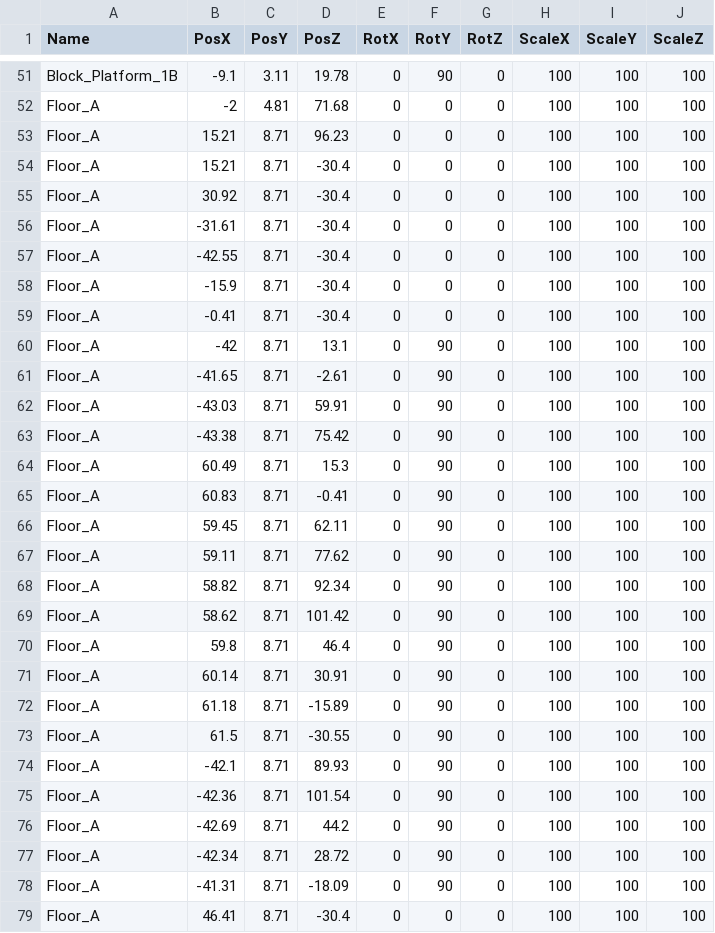
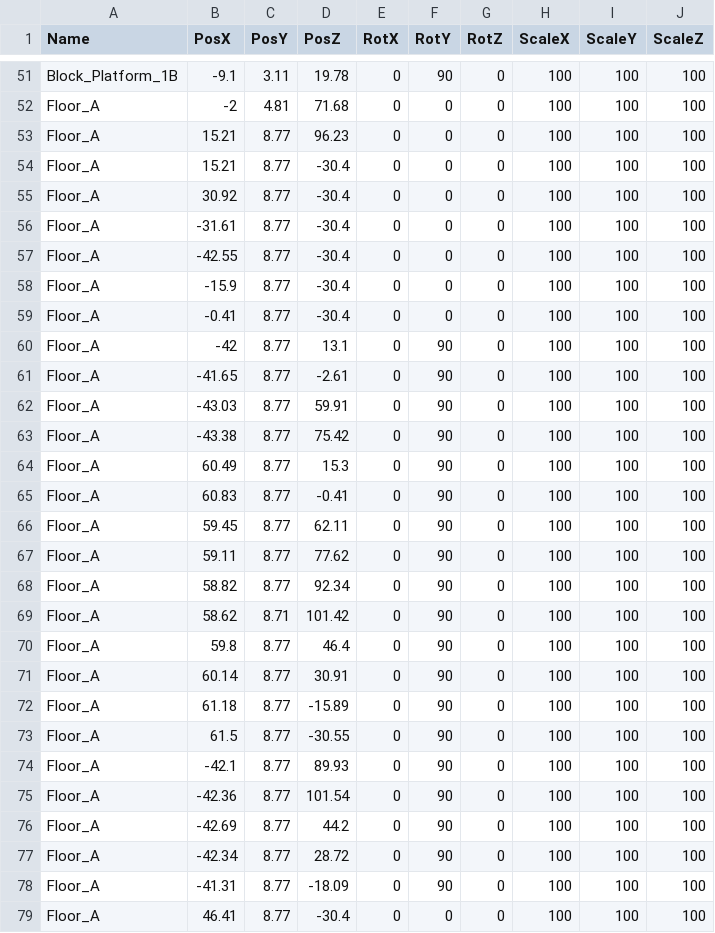
Before and after one commit to meronpanun/MyGame3D2, a CSV file: 3DShooting/3DShooting/data/CSV/MainStageTransformData.csv, drawn as a sheet; only a part is shown, gaps mark what is left out; the diff covers the shown part only.

```diff
--- a/3DShooting/3DShooting/data/CSV/MainStageTransformData.csv
+++ b/3DShooting/3DShooting/data/CSV/MainStageTransformData.csv
@@ -52,28 +52,28 @@ Block_Platform_1B,-9.1,3.11,19.78,0,90,0,100,100,100
 Floor_A,-2,4.81,71.68,0,0,0,100,100,100
-Floor_A,15.21,8.71,96.23,0,0,0,100,100,100
-Floor_A,15.21,8.71,-30.4,0,0,0,100,100,100
-Floor_A,30.92,8.71,-30.4,0,0,0,100,100,100
-Floor_A,-31.61,8.71,-30.4,0,0,0,100,100,100
-Floor_A,-42.55,8.71,-30.4,0,0,0,100,100,100
-Floor_A,-15.9,8.71,-30.4,0,0,0,100,100,100
-Floor_A,-0.41,8.71,-30.4,0,0,0,100,100,100
-Floor_A,-42,8.71,13.1,0,90,0,100,100,100
-Floor_A,-41.65,8.71,-2.61,0,90,0,100,100,100
-Floor_A,-43.03,8.71,59.91,0,90,0,100,100,100
-Floor_A,-43.38,8.71,75.42,0,90,0,100,100,100
-Floor_A,60.49,8.71,15.3,0,90,0,100,100,100
-Floor_A,60.83,8.71,-0.41,0,90,0,100,100,100
-Floor_A,59.45,8.71,62.11,0,90,0,100,100,100
-Floor_A,59.11,8.71,77.62,0,90,0,100,100,100
-Floor_A,58.82,8.71,92.34,0,90,0,100,100,100
+Floor_A,15.21,8.77,96.23,0,0,0,100,100,100
+Floor_A,15.21,8.77,-30.4,0,0,0,100,100,100
+Floor_A,30.92,8.77,-30.4,0,0,0,100,100,100
+Floor_A,-31.61,8.77,-30.4,0,0,0,100,100,100
+Floor_A,-42.55,8.77,-30.4,0,0,0,100,100,100
+Floor_A,-15.9,8.77,-30.4,0,0,0,100,100,100
+Floor_A,-0.41,8.77,-30.4,0,0,0,100,100,100
+Floor_A,-42,8.77,13.1,0,90,0,100,100,100
+Floor_A,-41.65,8.77,-2.61,0,90,0,100,100,100
+Floor_A,-43.03,8.77,59.91,0,90,0,100,100,100
+Floor_A,-43.38,8.77,75.42,0,90,0,100,100,100
+Floor_A,60.49,8.77,15.3,0,90,0,100,100,100
+Floor_A,60.83,8.77,-0.41,0,90,0,100,100,100
+Floor_A,59.45,8.77,62.11,0,90,0,100,100,100
+Floor_A,59.11,8.77,77.62,0,90,0,100,100,100
+Floor_A,58.82,8.77,92.34,0,90,0,100,100,100
 Floor_A,58.62,8.71,101.42,0,90,0,100,100,100
-Floor_A,59.8,8.71,46.4,0,90,0,100,100,100
-Floor_A,60.14,8.71,30.91,0,90,0,100,100,100
-Floor_A,61.18,8.71,-15.89,0,90,0,100,100,100
-Floor_A,61.5,8.71,-30.55,0,90,0,100,100,100
-Floor_A,-42.1,8.71,89.93,0,90,0,100,100,100
-Floor_A,-42.36,8.71,101.54,0,90,0,100,100,100
-Floor_A,-42.69,8.71,44.2,0,90,0,100,100,100
-Floor_A,-42.34,8.71,28.72,0,90,0,100,100,100
-Floor_A,-41.31,8.71,-18.09,0,90,0,100,100,100
-Floor_A,46.41,8.71,-30.4,0,0,0,100,100,100
+Floor_A,59.8,8.77,46.4,0,90,0,100,100,100
+Floor_A,60.14,8.77,30.91,0,90,0,100,100,100
+Floor_A,61.18,8.77,-15.89,0,90,0,100,100,100
+Floor_A,61.5,8.77,-30.55,0,90,0,100,100,100
+Floor_A,-42.1,8.77,89.93,0,90,0,100,100,100
+Floor_A,-42.36,8.77,101.54,0,90,0,100,100,100
+Floor_A,-42.69,8.77,44.2,0,90,0,100,100,100
+Floor_A,-42.34,8.77,28.72,0,90,0,100,100,100
+Floor_A,-41.31,8.77,-18.09,0,90,0,100,100,100
+Floor_A,46.41,8.77,-30.4,0,0,0,100,100,100
```
Also changed, not shown: 6 edited cells elsewhere in this file, 2 other files.
